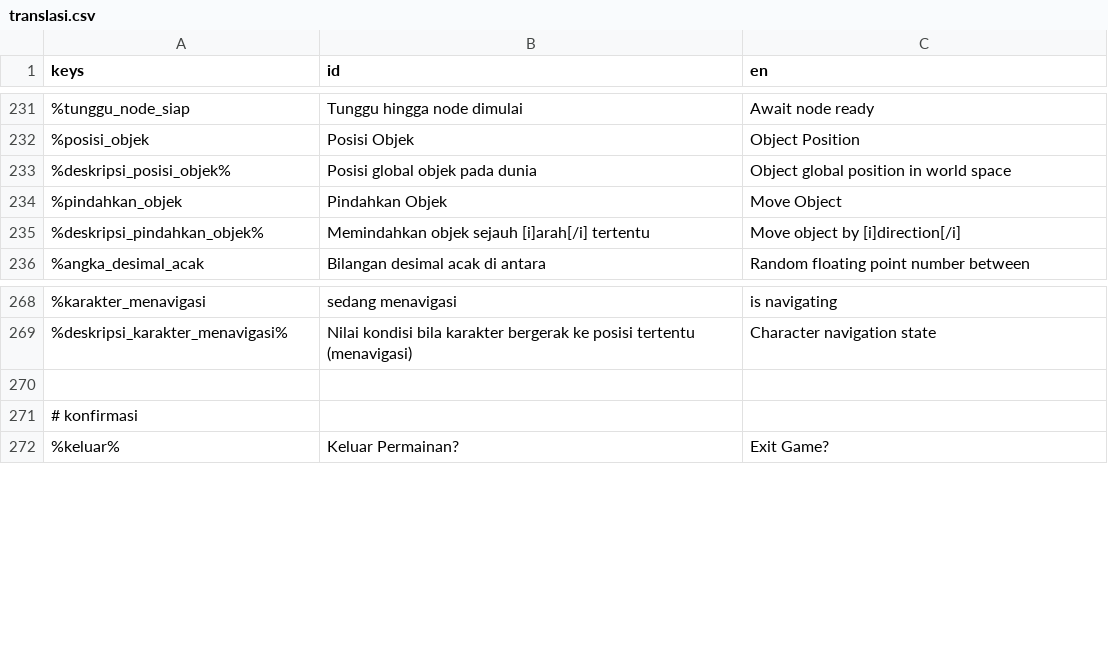
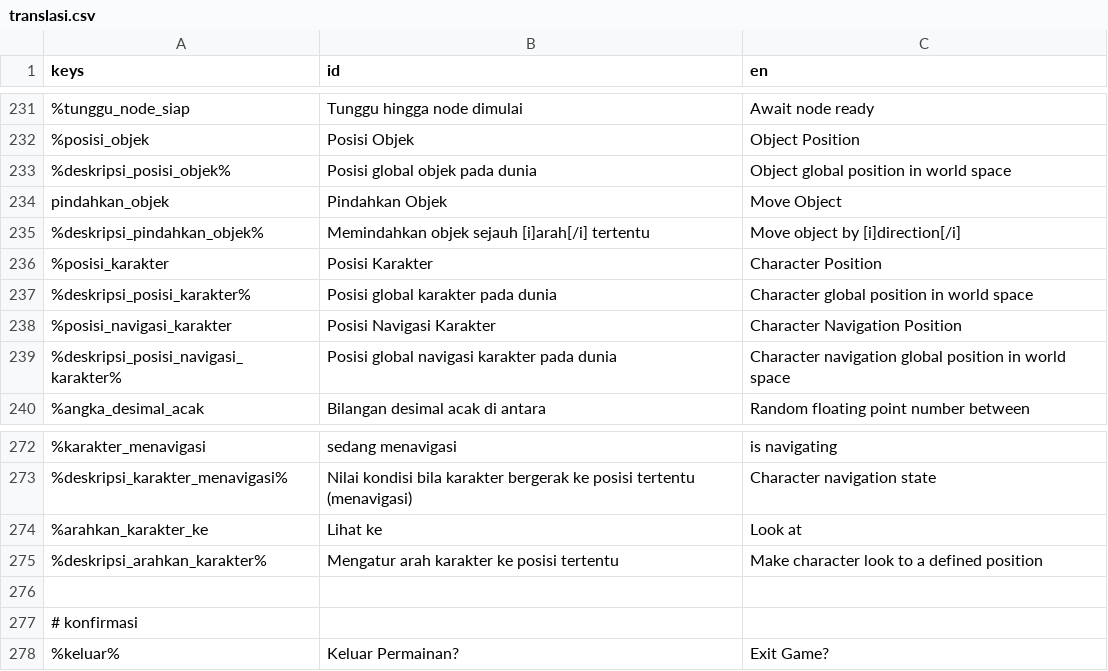
Before and after one commit to zinzui12345/dreamline, a CSV file: ui/bahasa/translasi.csv, drawn as a sheet; only a part is shown, gaps mark what is left out; the diff names each change by its address in the sheet, - before the commit and + after, or states it on an @@ line.

```diff
--- a/ui/bahasa/translasi.csv
+++ b/ui/bahasa/translasi.csv
-A234 (keys): %pindahkan_objek
+A234 (keys): pindahkan_objek
+row 236: %posisi_karakter | Posisi Karakter | Character Position
+row 237: %deskripsi_posisi_karakter% | Posisi global karakter pada dunia | Character global position in world space
+row 238: %posisi_navigasi_karakter | Posisi Navigasi Karakter | Character Navigation Position
+row 239: %deskripsi_posisi_navigasi_karakter% | Posisi global navigasi karakter pada dunia | Character navigation global position in world space
+row 274: %arahkan_karakter_ke | Lihat ke | Look at
+row 275: %deskripsi_arahkan_karakter% | Mengatur arah karakter ke posisi tertentu | Make character look to a defined position
```
Also changed, not shown: 9 other files.
